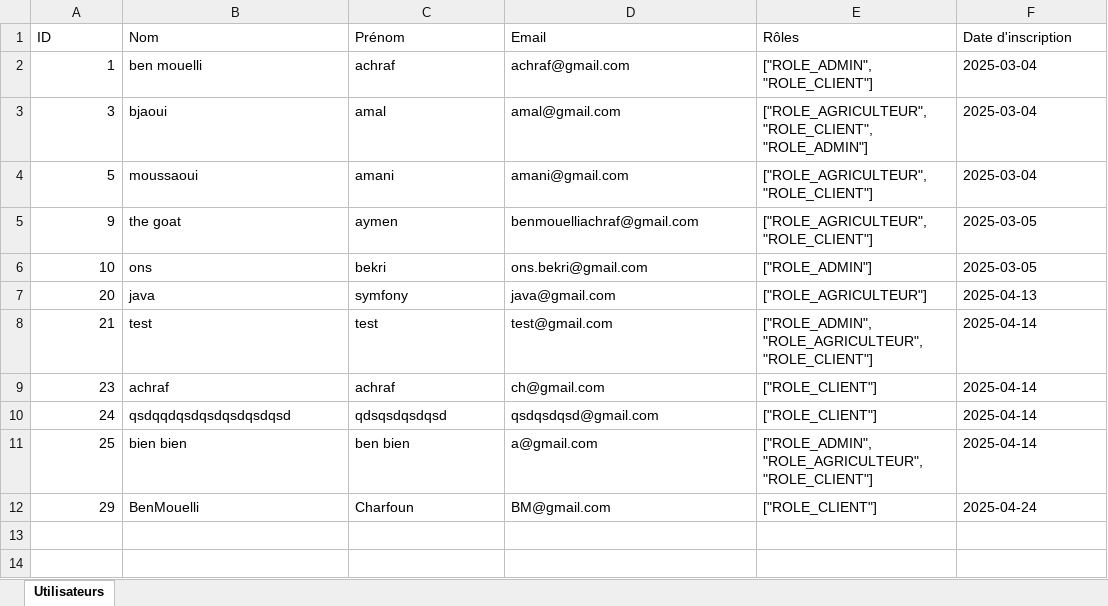
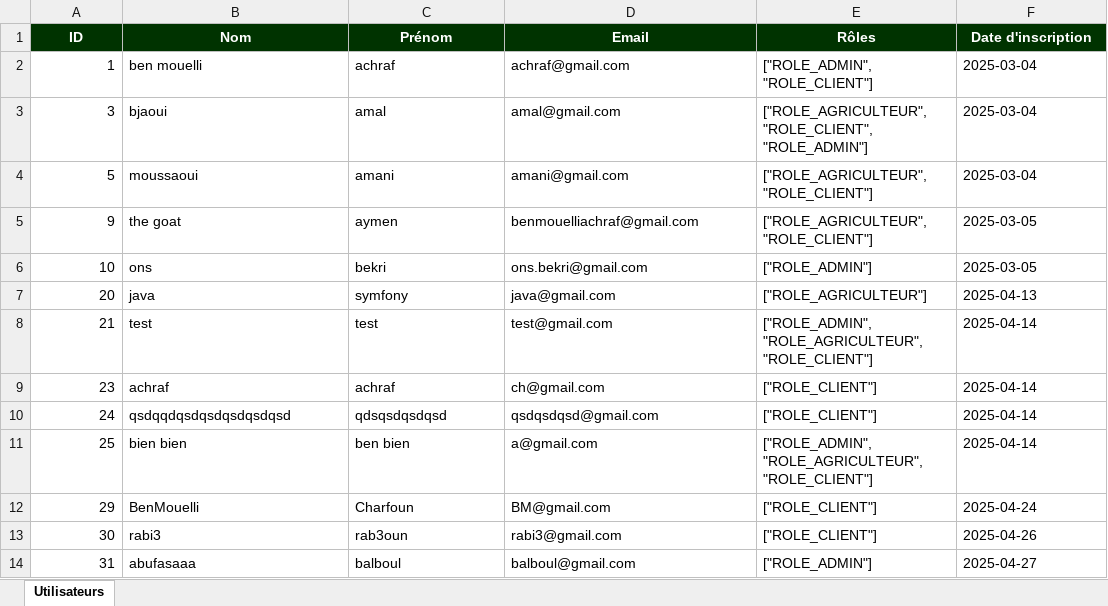
Before and after one commit to amanimoussaoui/PIDEV, an Excel workbook: PIDEV-integrationjava/utilisateurs.xlsx, sheet Utilisateurs, drawn as a sheet; values as stored, in another font and other column widths than the file's, no borders; the diff names each change by its address in the sheet, - before the commit and + after, or states it on an @@ line.

```diff
--- a/PIDEV-integrationjava/utilisateurs.xlsx (sheet Utilisateurs)
+++ b/PIDEV-integrationjava/utilisateurs.xlsx (sheet Utilisateurs)
@@ A1:F1 fill: none → #003300, bold: off → on, text colour: black → #FFFFFF, alignment: left → center @@
+row 13: 30 | rabi3 | rab3oun | rabi3@gmail.com | ["ROLE_CLIENT"] | 2025-04-26
+row 14: 31 | abufasaaa | balboul | balboul@gmail.com | ["ROLE_ADMIN"] | 2025-04-27
```
Also changed, not shown: 13 other files.
